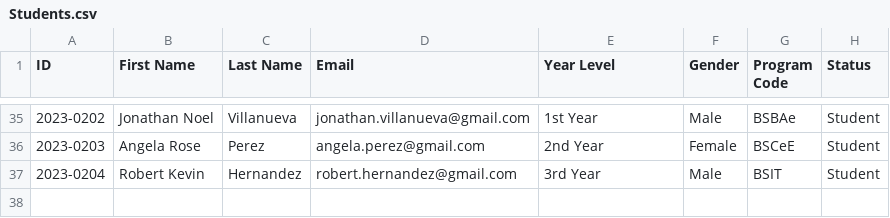
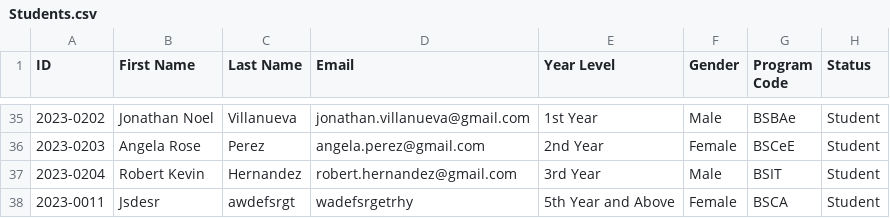
Before and after one commit to fallerfare/SSIS, a CSV file: DATA/Students.csv, drawn as a sheet; only a part is shown, gaps mark what is left out.

```diff
--- a/DATA/Students.csv
+++ b/DATA/Students.csv
@@ -37 +37,2 @@ ID,First Name,Last Name,Email,Year Level,Gender,Program Code,Status
 2023-0204,Robert Kevin,Hernandez,robert.hernandez@gmail.com,3rd Year,Male,BSIT,Student
+2023-0011,Jsdesr,awdefsrgt,wadefsrgetrhy,5th Year and Above,Female,BSCA,Student
```
Also changed, not shown: 8 other files.
